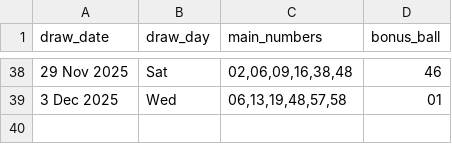
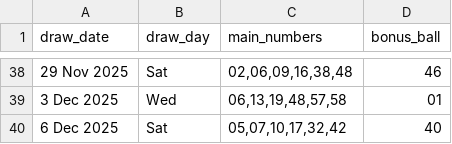
Before and after one commit to Kwill3/lottery_historical_data, a CSV file: data/derived-csv/lotto.csv, drawn as a sheet; only a part is shown, gaps mark what is left out; the diff names each change by its address in the sheet, - before the commit and + after, or states it on an @@ line.

```diff
--- a/data/derived-csv/lotto.csv
+++ b/data/derived-csv/lotto.csv
+row 40: 6 Dec 2025 | Sat | 05,07,10,17,32,42 | 40
```
Also changed, not shown: data/derived-csv/thunderball.csv.
